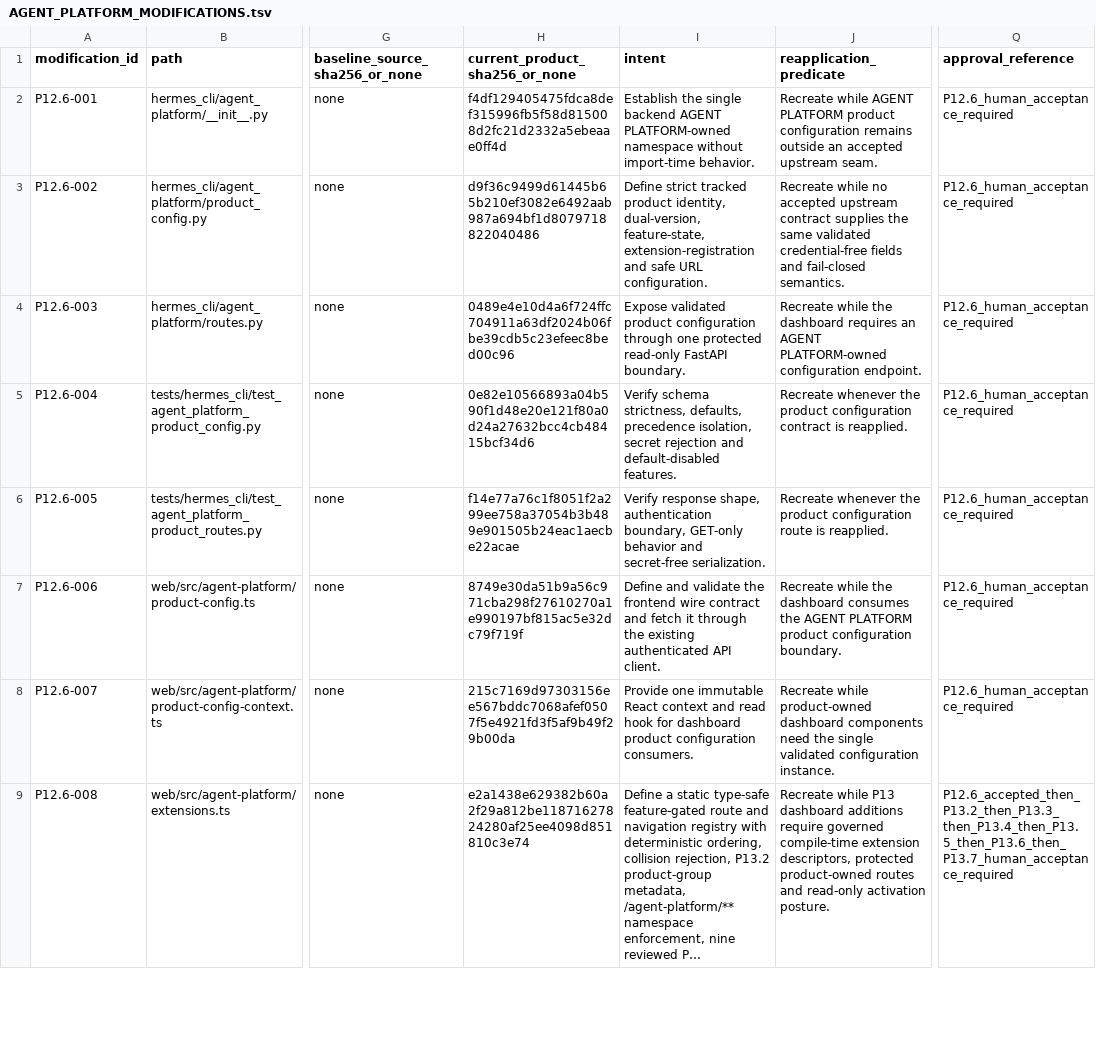
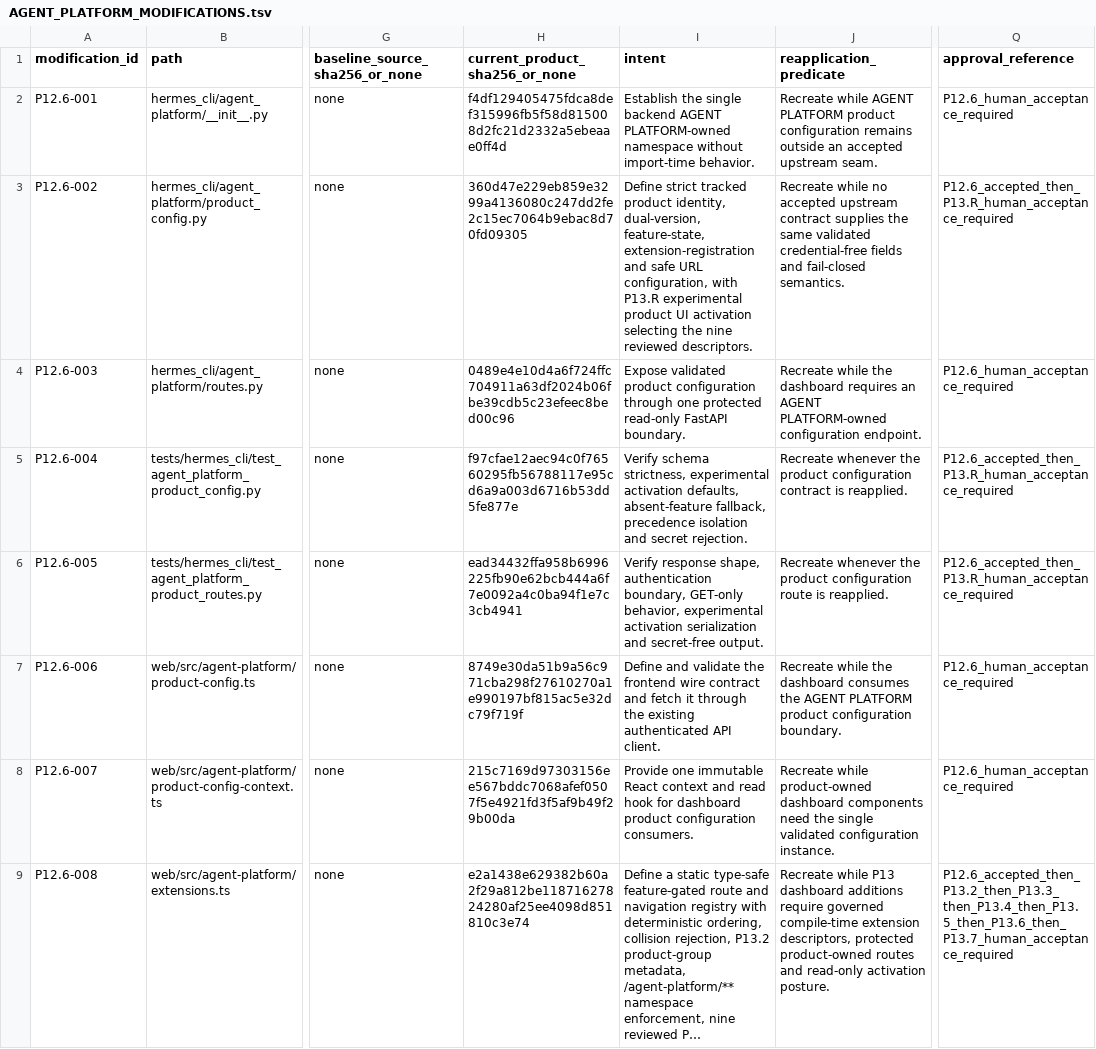
Before and after one commit to PabloMarotoHerrera/AGENT-PLATFORM, a TSV file: 2_products/hermes-agent/AGENT_PLATFORM_MODIFICATIONS.tsv, drawn as a sheet; only a part is shown, gaps mark what is left out; long unchanged cells end in …; the diff covers the shown part only; the diff names each change by its address in the sheet, - before the commit and + after, or states it on an @@ line.

Commit message:
P13.R Close Hermes Product UI foundation

```diff
--- a/2_products/hermes-agent/AGENT_PLATFORM_MODIFICATIONS.tsv
+++ b/2_products/hermes-agent/AGENT_PLATFORM_MODIFICATIONS.tsv
-H3 (current_product_sha256_or_none): d9f36c9499d61445b65b210ef3082e6492aab987a694bf1d8079718822040486
+H3 (current_product_sha256_or_none): 360d47e229eb859e3299a4136080c247dd2fe2c15ec7064b9ebac8d70fd09305
-I3 (intent): …safe URL configuration.
+I3 (intent): …safe URL configuration, with P13.R experimental product UI activation selecting the nine reviewed descriptors.
-Q3 (approval_reference): P12.6_human_acceptance_required
+Q3 (approval_reference): P12.6_accepted_then_P13.R_human_acceptance_required
-H5 (current_product_sha256_or_none): 0e82e10566893a04b590f1d48e20e121f80a0d24a27632bcc4cb48415bcf34d6
+H5 (current_product_sha256_or_none): f97cfae12aec94c0f76560295fb56788117e95cd6a9a003d6716b53dd5fe877e
-I5 (intent): …schema strictness, defaults, precedence isolation, secret rejection and default-disabled features.
+I5 (intent): …schema strictness, experimental activation defaults, absent-feature fallback, precedence isolation and secret rejection.
-Q5:Q6 (approval_reference): P12.6_human_acceptance_required
+Q5:Q6 (approval_reference): P12.6_accepted_then_P13.R_human_acceptance_required
-H6 (current_product_sha256_or_none): f14e77a76c1f8051f2a299ee758a37054b3b489e901505b24eac1aecbe22acae
+H6 (current_product_sha256_or_none): ead34432ffa958b6996225fb90e62bcb444a6f7e0092a4c0ba94f1e7c3cb4941
-I6 (intent): …boundary, GET-only behavior and secret-free serialization.
+I6 (intent): …boundary, GET-only behavior, experimental activation serialization and secret-free output.
```
Also changed, not shown: 22 edited cells elsewhere in this file, 9 other files.
